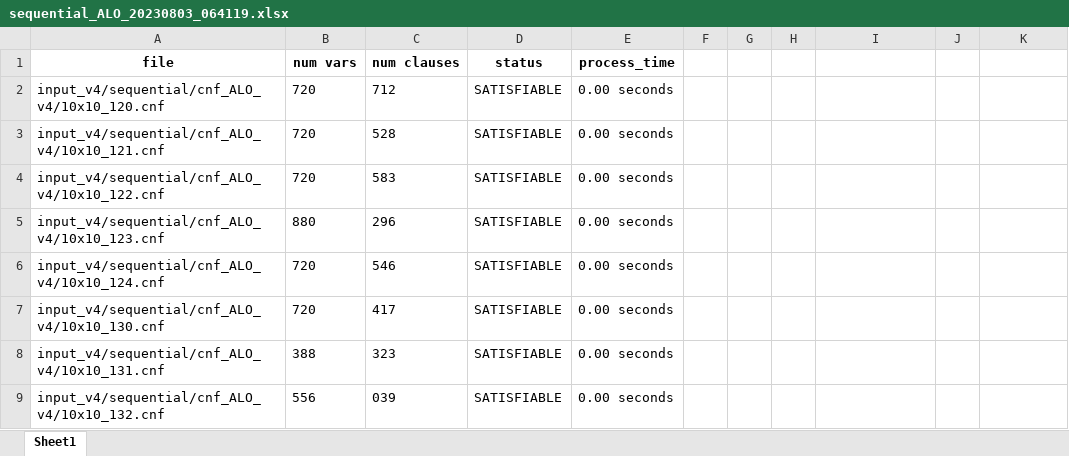
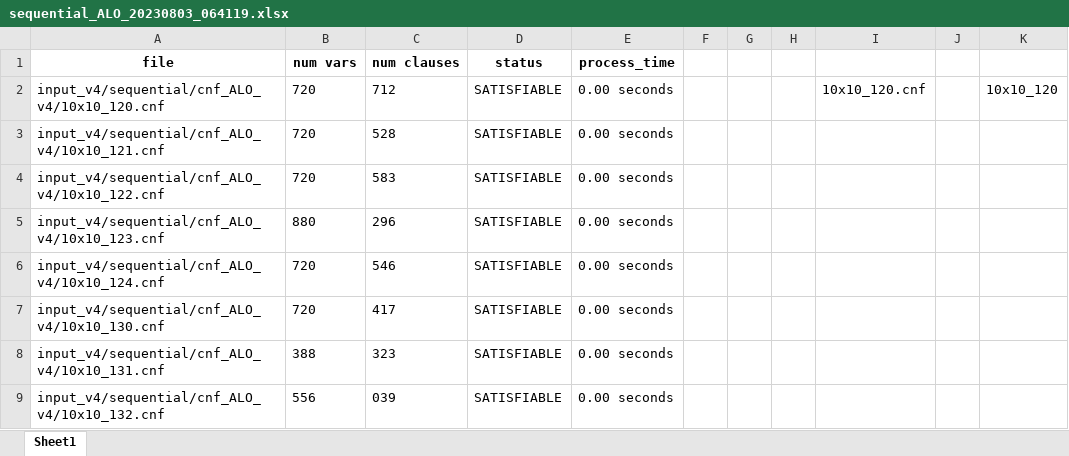
Before and after one commit to kieuvantuyen01/convert-txt-to-excel, an Excel workbook: output/ver4/sequential_ALO_20230803_064119.xlsx, sheet Sheet1, drawn as a sheet; only a part is shown; values as stored, in another font and other column widths than the file's, no borders; the diff names each change by its address in the sheet, - before the commit and + after, or states it on an @@ line.

```diff
--- a/output/ver4/sequential_ALO_20230803_064119.xlsx (sheet Sheet1)
+++ b/output/ver4/sequential_ALO_20230803_064119.xlsx (sheet Sheet1)
-I2: (empty)
+I2: 10x10_120.cnf
-K2: (empty)
+K2: 10x10_120
```
Also changed, not shown: output/ver4/binary_ALO_20230802_172413.xlsx, output/ver4/sequential_noALO_20230804_103646.xlsx.
